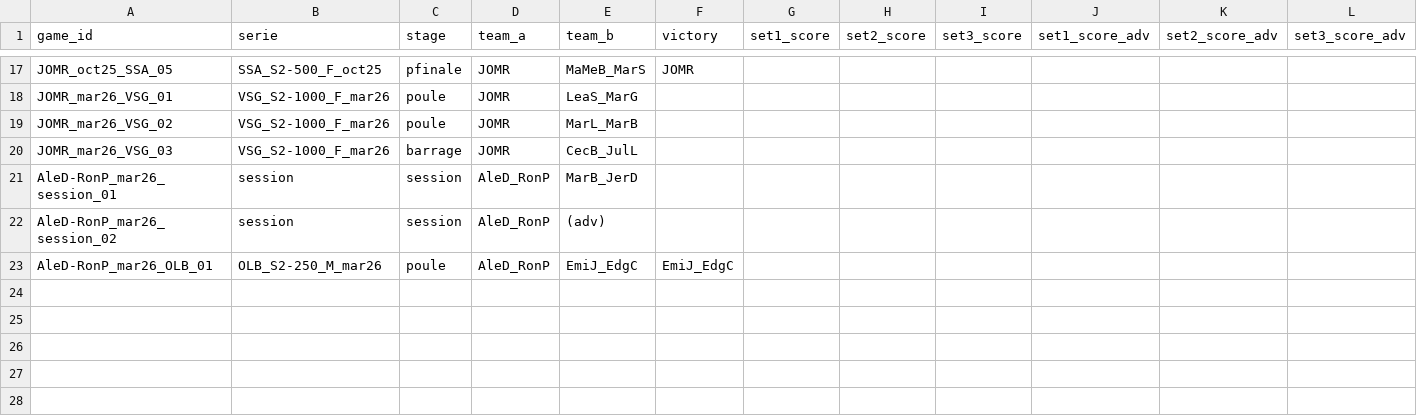
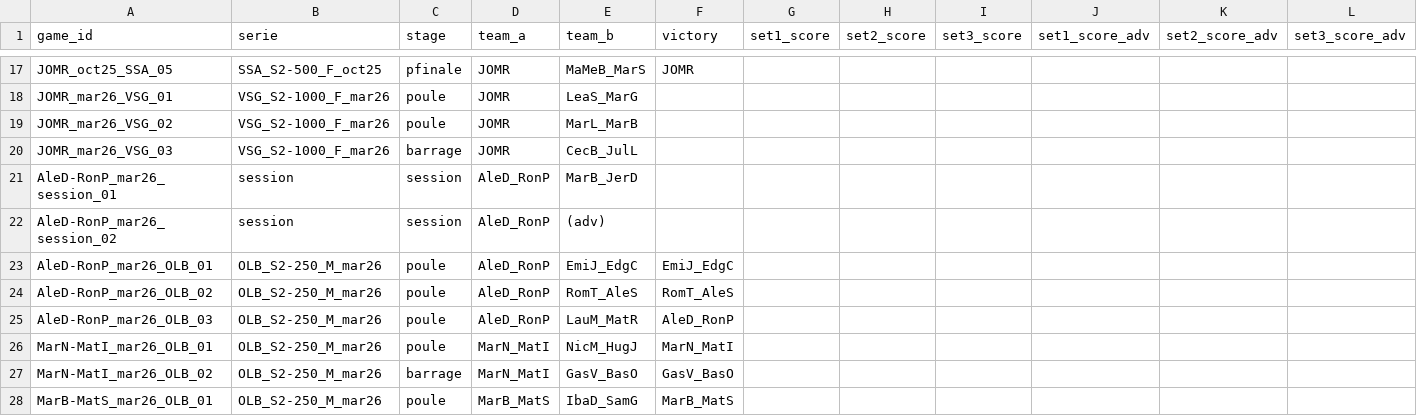
Before and after one commit to AlexisDardelet/DataBeach, a CSV file: root_tables/table_game.csv, drawn as a sheet; only a part is shown, gaps mark what is left out.

Commit message:
game-to-point mode
working on streamlit interface for game to point mode

```diff
--- a/root_tables/table_game.csv
+++ b/root_tables/table_game.csv
@@ -23 +23,6 @@ AleD-RonP_mar26_session_02,session,session,AleD_RonP,(adv),,,,,,,
 AleD-RonP_mar26_OLB_01,OLB_S2-250_M_mar26,poule,AleD_RonP,EmiJ_EdgC,EmiJ_EdgC,,,,,,
+AleD-RonP_mar26_OLB_02,OLB_S2-250_M_mar26,poule,AleD_RonP,RomT_AleS,RomT_AleS,,,,,,
+AleD-RonP_mar26_OLB_03,OLB_S2-250_M_mar26,poule,AleD_RonP,LauM_MatR,AleD_RonP,,,,,,
+MarN-MatI_mar26_OLB_01,OLB_S2-250_M_mar26,poule,MarN_MatI,NicM_HugJ,MarN_MatI,,,,,,
+MarN-MatI_mar26_OLB_02,OLB_S2-250_M_mar26,barrage,MarN_MatI,GasV_BasO,GasV_BasO,,,,,,
+MarB-MatS_mar26_OLB_01,OLB_S2-250_M_mar26,poule,MarB_MatS,IbaD_SamG,MarB_MatS,,,,,,
```
Also changed, not shown: root_tables/table_player.csv, 6 other files.
